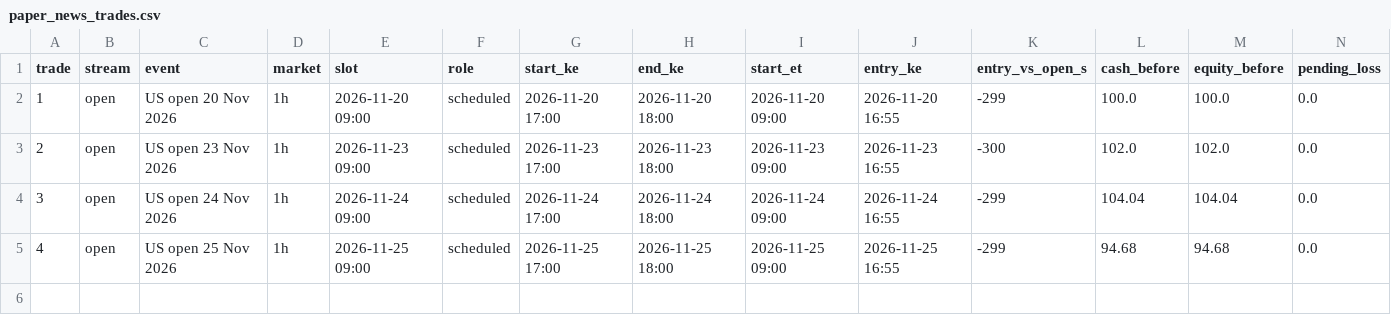
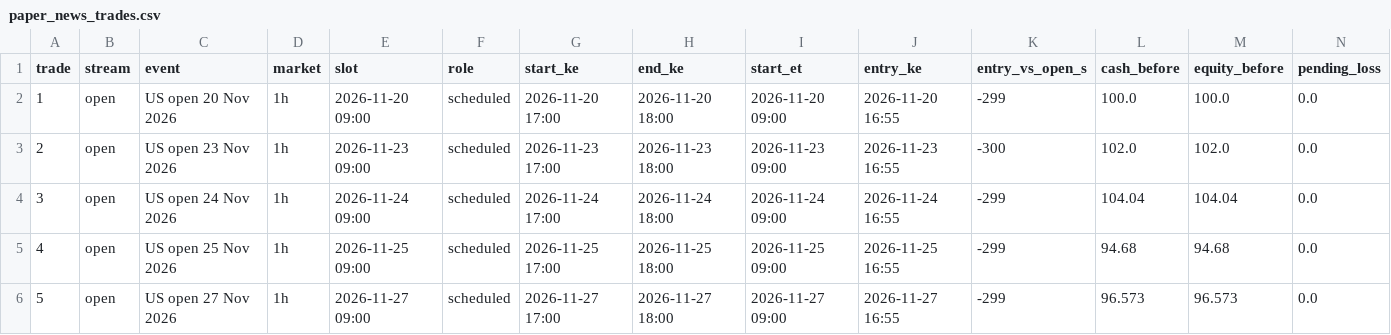
Before and after one commit to viqmurigi-dev/t3umph, a CSV file: paper_news_trades.csv, drawn as a sheet; only a part is shown; rows hold the shown columns only; the diff names each change by its address in the sheet, - before the commit and + after, or states it on an @@ line.

Commit message:
paper trader state 2026-11-27_15:01

```diff
--- a/paper_news_trades.csv
+++ b/paper_news_trades.csv
+row 6: 5 | open | US open 27 Nov 2026 | 1h | 2026-11-27 09:00 | scheduled | 2026-11-27 17:00 | 2026-11-27 18:00 | 2026-11-27 09:00 | 2026-11-27 16:55 | -299 | 96.573 | 96.573 | 0.0
```
Also changed, not shown: 2 other files.
